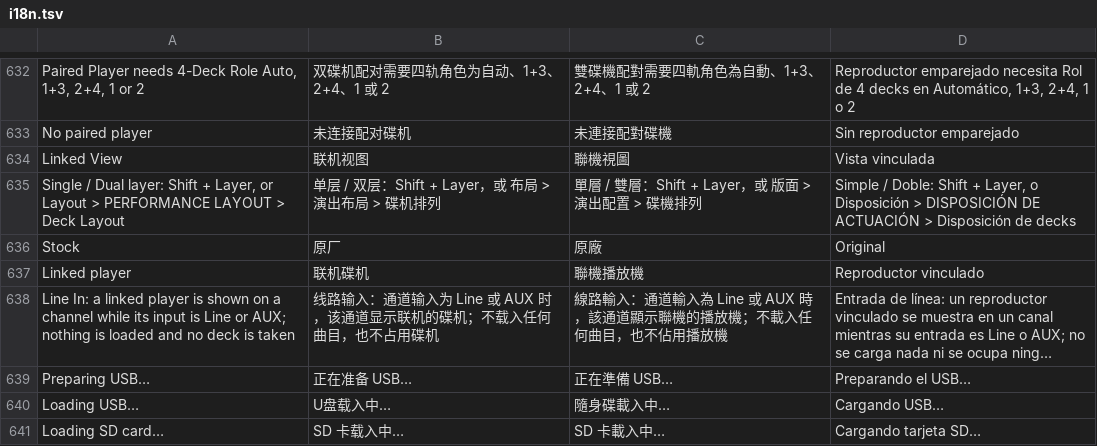
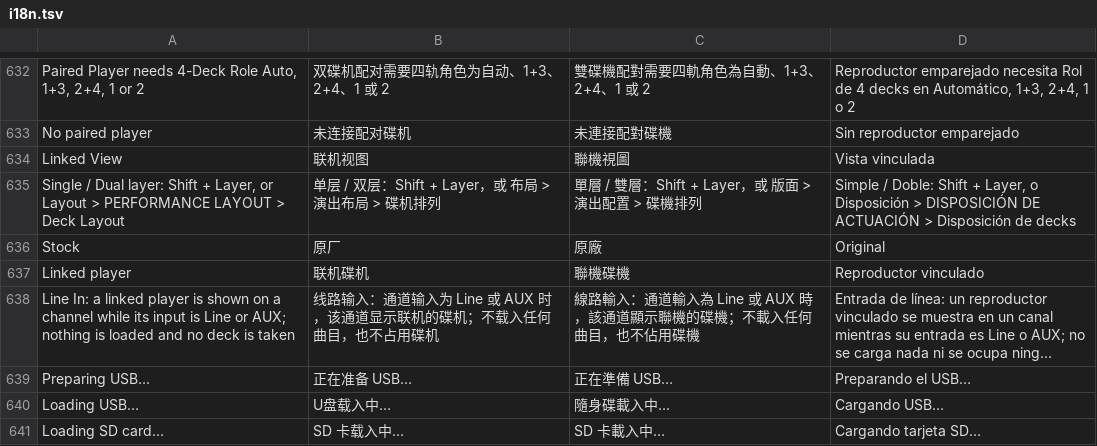
Before and after one commit to Cd1s/EngineX-OS, a TSV file: tools/ui-mod/i18n.tsv, drawn as a sheet; only a part is shown, gaps mark what is left out; long unchanged cells end in …; the diff names each change by its address in the sheet, - before the commit and + after, or states it on an @@ line.

Commit message:
fix(i18n): the Line In rows say 碟機 in Traditional Chinese, not 播放機
The two rows added with the Linked View -> Line In menu entry used 播放機 in zh-Hant. The project says
a player is 碟機 / 碟机 in both Chinese scripts, and I18nTranslateRegressionTest
.test_layer_stays_english_and_player_uses_deck_term refuses 播放機 in any row whose English key
contains "player": it failed on the neighbours run of the stage 1 branch (not on its base, which has
neither row). Both rows now use 碟機; zh-Hans and es unchanged.

```diff
--- a/tools/ui-mod/i18n.tsv
+++ b/tools/ui-mod/i18n.tsv
-C637: 聯機播放機
+C637: 聯機碟機
-C638: …示聯機的播放機；不載入任何曲目，也不佔用播放機
+C638: …示聯機的碟機；不載入任何曲目，也不佔用碟機
```
